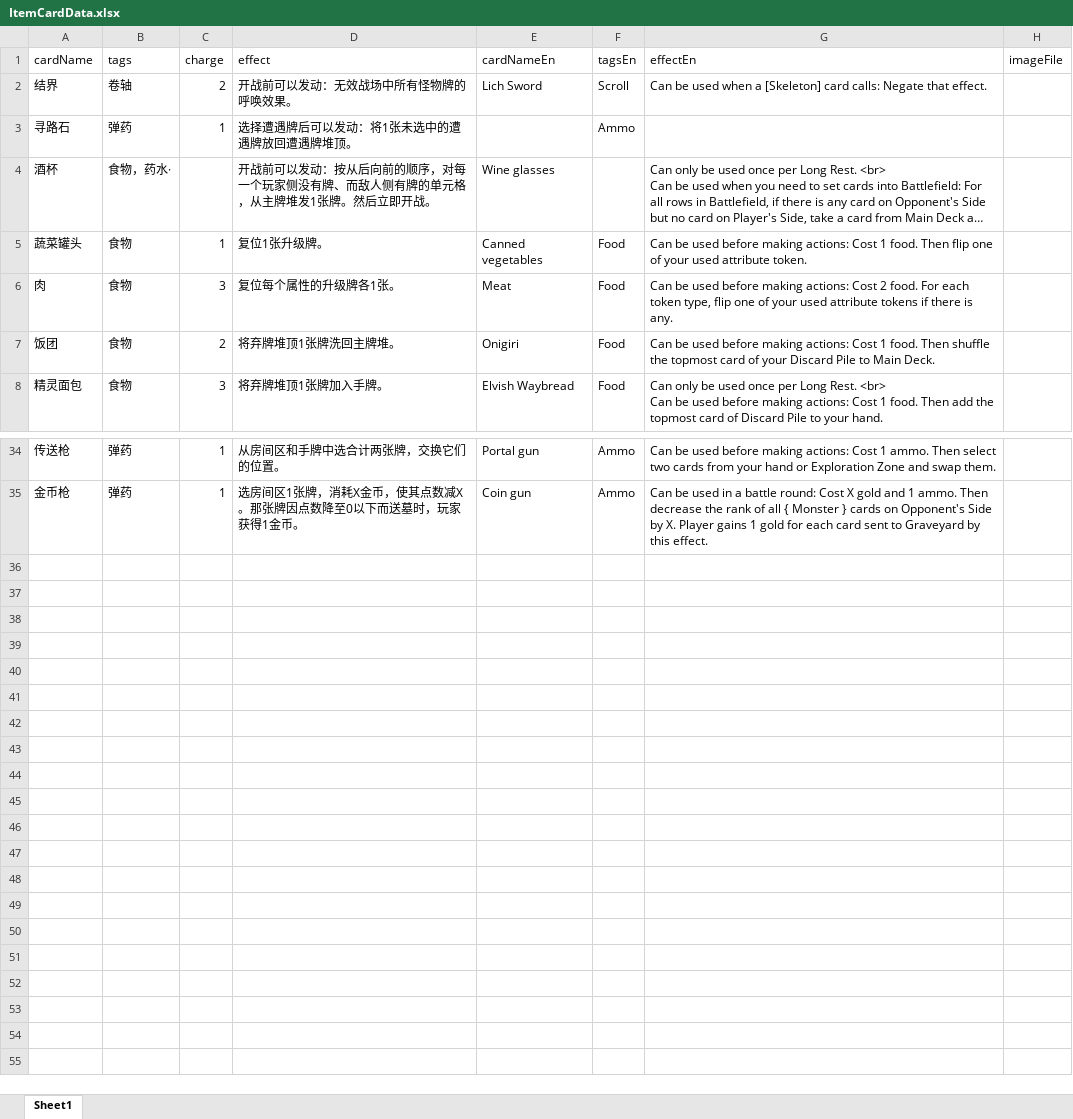
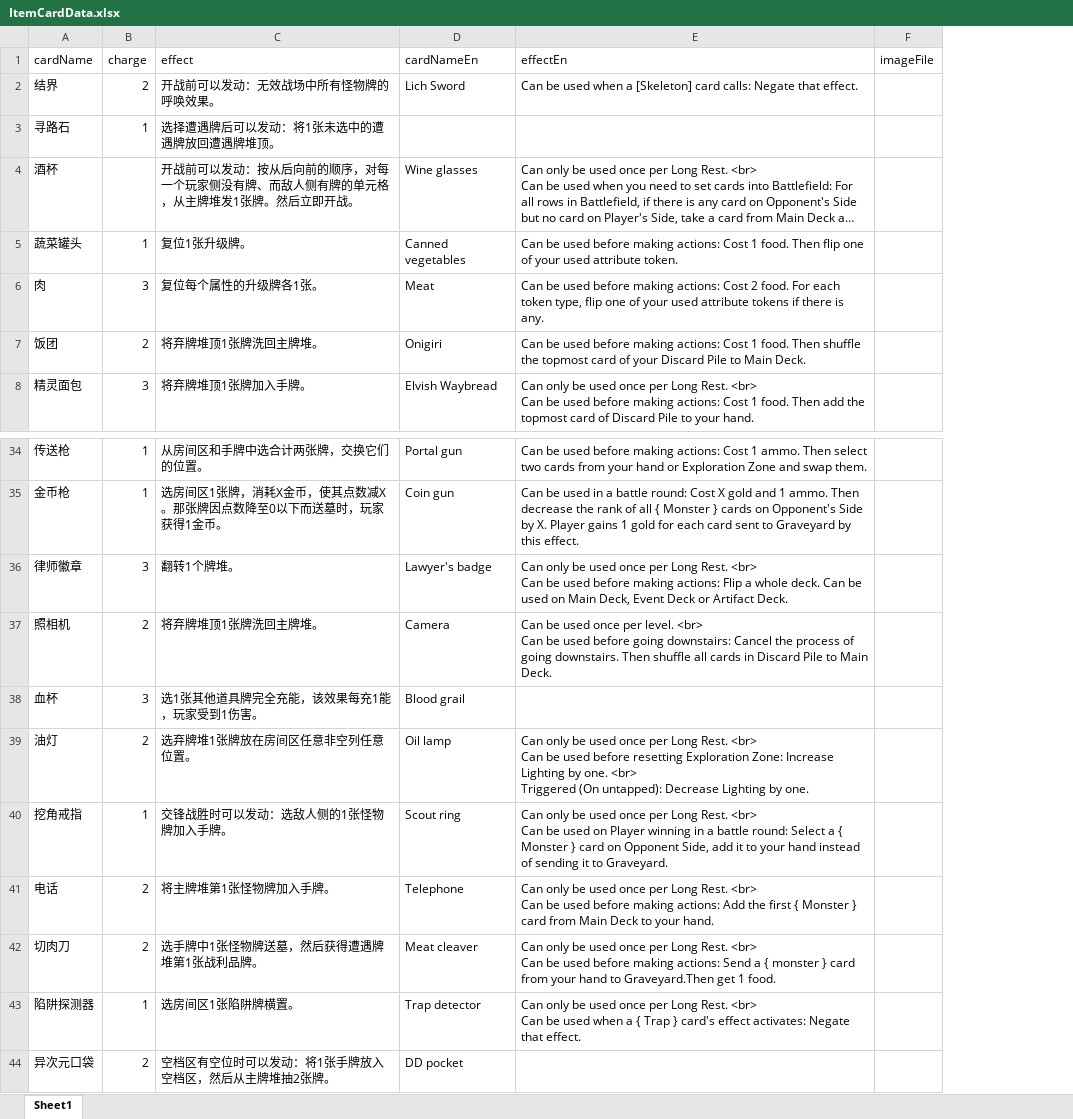
Before and after one commit to TinglePan/DungeonCrawlDeckMasterTTS, an Excel workbook: sheet/ItemCardData.xlsx, sheet Sheet1, drawn as a sheet; only a part is shown, gaps mark what is left out; long unchanged cells end in …; values as stored, in another font and other column widths than the file's, no borders; removed rows and columns are numbered as before the commit, all else as after; ↵ is a line break in a cell; the diff names each change by its address in the sheet, - before the commit and + after, or states it on an @@ line.

```diff
--- a/sheet/ItemCardData.xlsx (sheet Sheet1)
+++ b/sheet/ItemCardData.xlsx (sheet Sheet1)
-column B (tags), rows 2-8: 卷轴 | 弹药 | 食物，药水· | 食物 | 食物 | 食物 | 食物; rows 34-35: 弹药 | 弹药
-column F (tagsEn), rows 2-8: Scroll | Ammo |  | Food | Food | Food | Food; rows 34-35: Ammo | Ammo
+row 36: 律师徽章 | 3 | 翻转1个牌堆。 | Lawyer's badge | Can only be used once per Long Rest. <br> ↵ Can be used before making actions: Flip a whole deck. Can be used on Main Deck, Event Deck or Artifact Deck.
+row 37: 照相机 | 2 | 将弃牌堆顶1张牌洗回主牌堆。 | Camera | Can be used once per level. <br> ↵ Can be used before going downstairs: Cancel the process of going downstairs. Then shuffle all cards in Discard Pile to Main Deck.
+row 38: 血杯 | 3 | 选1张其他道具牌完全充能，该效果每充1能，玩家受到1伤害。 | Blood grail
+row 39: 油灯 | 2 | 选弃牌堆1张牌放在房间区任意非空列任意位置。 | Oil lamp | Can only be used once per Long Rest. <br> ↵ Can be used before resetting Exploration Zone: Increase Lighting by one. <br> ↵ Triggered (On untapped): Decrease Lighting by one.
+row 40: 挖角戒指 | 1 | 交锋战胜时可以发动：选敌人侧的1张怪物牌加入手牌。 | Scout ring | Can only be used once per Long Rest. <br> ↵ Can be used on Player winning in a battle round: Select a { Monster } card on Opponent Side, add it to your hand instead of sending it to Graveyard.
+row 41: 电话 | 2 | 将主牌堆第1张怪物牌加入手牌。 | Telephone | Can only be used once per Long Rest. <br> ↵ Can be used before making actions: Add the first { Monster } card from Main Deck to your hand.
+row 42: 切肉刀 | 2 | 选手牌中1张怪物牌送墓，然后获得遭遇牌堆第1张战利品牌。 | Meat cleaver | Can only be used once per Long Rest. <br> ↵ Can be used before making actions: Send a { monster } card from your hand to Graveyard.Then get 1 food.
+row 43: 陷阱探测器 | 1 | 选房间区1张陷阱牌横置。 | Trap detector | Can only be used once per Long Rest. <br> ↵ Can be used when a { Trap } card's effect activates: Negate that effect.
+row 44: 异次元口袋 | 2 | 空档区有空位时可以发动：将1张手牌放入空档区，然后从主牌堆抽2张牌。 | DD pocket
```
Also changed, not shown: sheet/GearCardData.xlsx, sheet/LootCardData.xlsx, 17 other files.
